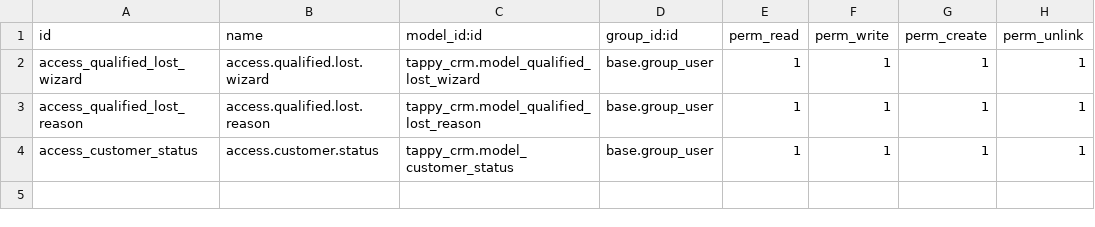
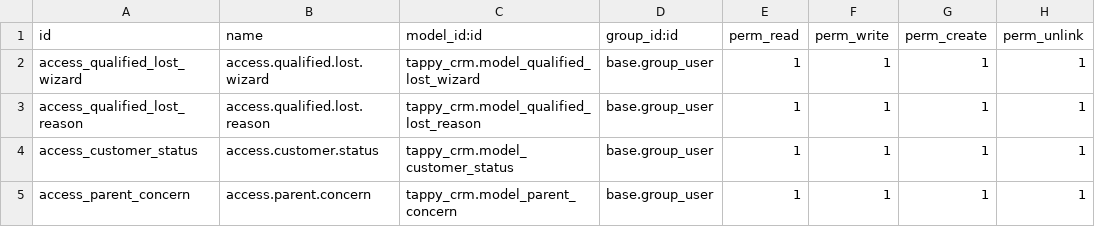
Before and after one commit to OdooDeveloperApplified/Tappy_Toes, a CSV file: tappy_crm/security/ir.model.access.csv, drawn as a sheet.

```diff
--- a/tappy_crm/security/ir.model.access.csv
+++ b/tappy_crm/security/ir.model.access.csv
@@ -4 +4,2 @@ access_qualified_lost_reason,access.qualified.lost.reason,tappy_crm.model_qualif
 access_customer_status,access.customer.status,tappy_crm.model_customer_status,base.group_user,1,1,1,1
+access_parent_concern,access.parent.concern,tappy_crm.model_parent_concern,base.group_user,1,1,1,1
```
Also changed, not shown: 16 other files.
